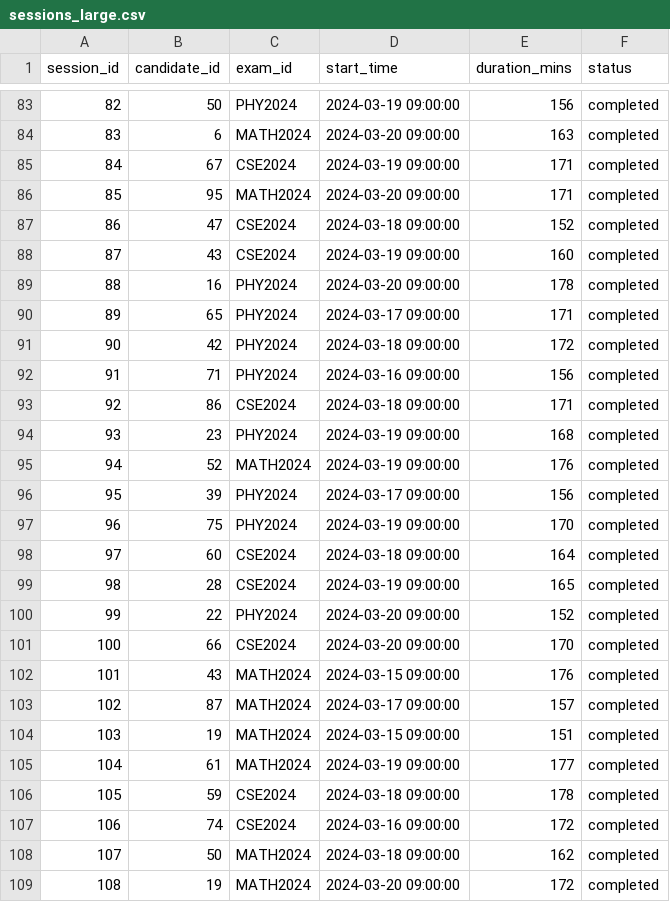
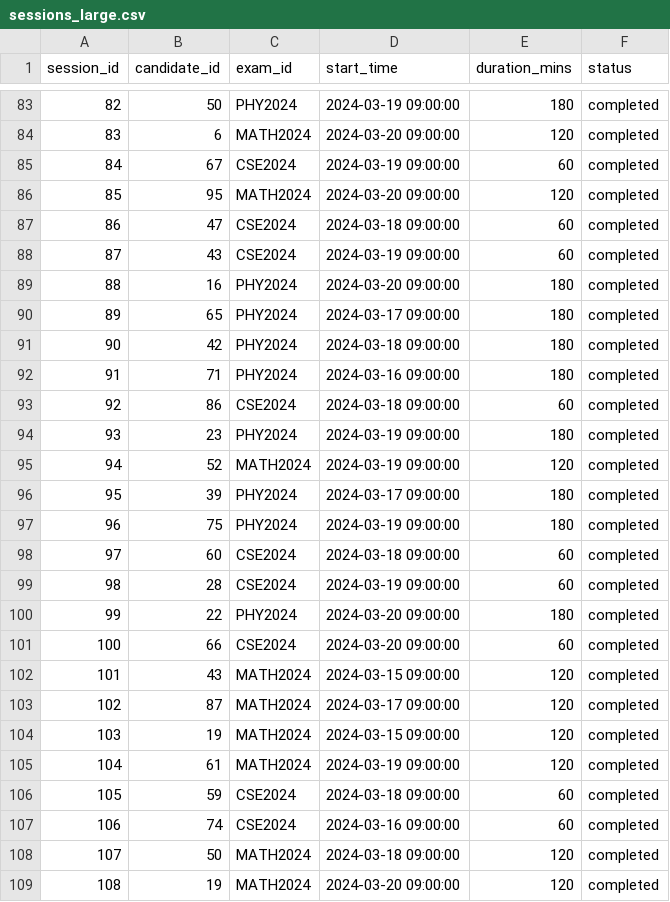
Before and after one commit to Akhileshphulari/smart_exam_monitoing, a CSV file: data/external/sessions_large.csv, drawn as a sheet; only a part is shown, gaps mark what is left out; the diff covers the shown part only.

```diff
--- a/data/external/sessions_large.csv
+++ b/data/external/sessions_large.csv
@@ -83,27 +83,27 @@ session_id,candidate_id,exam_id,start_time,duration_mins,status
-82,50,PHY2024,2024-03-19 09:00:00,156,completed
-83,6,MATH2024,2024-03-20 09:00:00,163,completed
-84,67,CSE2024,2024-03-19 09:00:00,171,completed
-85,95,MATH2024,2024-03-20 09:00:00,171,completed
-86,47,CSE2024,2024-03-18 09:00:00,152,completed
-87,43,CSE2024,2024-03-19 09:00:00,160,completed
-88,16,PHY2024,2024-03-20 09:00:00,178,completed
-89,65,PHY2024,2024-03-17 09:00:00,171,completed
-90,42,PHY2024,2024-03-18 09:00:00,172,completed
-91,71,PHY2024,2024-03-16 09:00:00,156,completed
-92,86,CSE2024,2024-03-18 09:00:00,171,completed
-93,23,PHY2024,2024-03-19 09:00:00,168,completed
-94,52,MATH2024,2024-03-19 09:00:00,176,completed
-95,39,PHY2024,2024-03-17 09:00:00,156,completed
-96,75,PHY2024,2024-03-19 09:00:00,170,completed
-97,60,CSE2024,2024-03-18 09:00:00,164,completed
-98,28,CSE2024,2024-03-19 09:00:00,165,completed
-99,22,PHY2024,2024-03-20 09:00:00,152,completed
-100,66,CSE2024,2024-03-20 09:00:00,170,completed
-101,43,MATH2024,2024-03-15 09:00:00,176,completed
-102,87,MATH2024,2024-03-17 09:00:00,157,completed
-103,19,MATH2024,2024-03-15 09:00:00,151,completed
-104,61,MATH2024,2024-03-19 09:00:00,177,completed
-105,59,CSE2024,2024-03-18 09:00:00,178,completed
-106,74,CSE2024,2024-03-16 09:00:00,172,completed
-107,50,MATH2024,2024-03-18 09:00:00,162,completed
-108,19,MATH2024,2024-03-20 09:00:00,172,completed
+82,50,PHY2024,2024-03-19 09:00:00,180,completed
+83,6,MATH2024,2024-03-20 09:00:00,120,completed
+84,67,CSE2024,2024-03-19 09:00:00,60,completed
+85,95,MATH2024,2024-03-20 09:00:00,120,completed
+86,47,CSE2024,2024-03-18 09:00:00,60,completed
+87,43,CSE2024,2024-03-19 09:00:00,60,completed
+88,16,PHY2024,2024-03-20 09:00:00,180,completed
+89,65,PHY2024,2024-03-17 09:00:00,180,completed
+90,42,PHY2024,2024-03-18 09:00:00,180,completed
+91,71,PHY2024,2024-03-16 09:00:00,180,completed
+92,86,CSE2024,2024-03-18 09:00:00,60,completed
+93,23,PHY2024,2024-03-19 09:00:00,180,completed
+94,52,MATH2024,2024-03-19 09:00:00,120,completed
+95,39,PHY2024,2024-03-17 09:00:00,180,completed
+96,75,PHY2024,2024-03-19 09:00:00,180,completed
+97,60,CSE2024,2024-03-18 09:00:00,60,completed
+98,28,CSE2024,2024-03-19 09:00:00,60,completed
+99,22,PHY2024,2024-03-20 09:00:00,180,completed
+100,66,CSE2024,2024-03-20 09:00:00,60,completed
+101,43,MATH2024,2024-03-15 09:00:00,120,completed
+102,87,MATH2024,2024-03-17 09:00:00,120,completed
+103,19,MATH2024,2024-03-15 09:00:00,120,completed
+104,61,MATH2024,2024-03-19 09:00:00,120,completed
+105,59,CSE2024,2024-03-18 09:00:00,60,completed
+106,74,CSE2024,2024-03-16 09:00:00,60,completed
+107,50,MATH2024,2024-03-18 09:00:00,120,completed
+108,19,MATH2024,2024-03-20 09:00:00,120,completed
```
Also changed, not shown: 121 edited cells elsewhere in this file, data/external/events.csv, data/external/events_large.csv, 1 other file.
